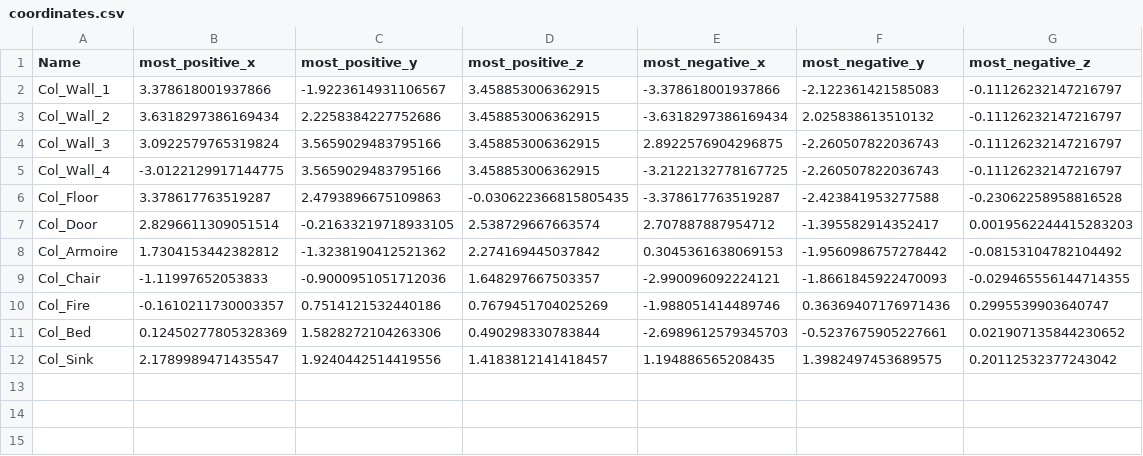
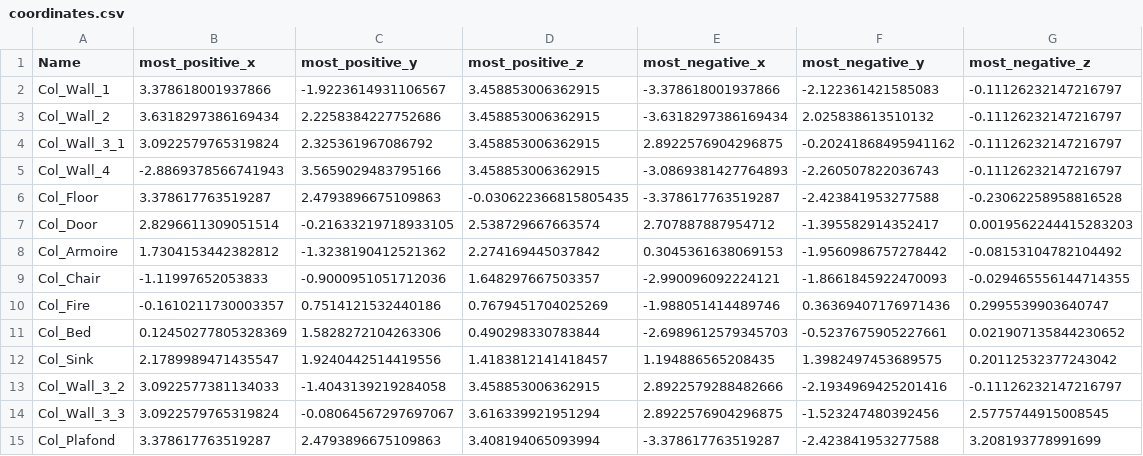
Before and after one commit to obiwac/lln-gamejam-2024, a CSV file: tools/coordinates.csv, drawn as a sheet.

```diff
--- a/tools/coordinates.csv
+++ b/tools/coordinates.csv
@@ -3,4 +3,4 @@ Col_Wall_1, 3.378618001937866, -1.9223614931106567, 3.458853006362915, -3.378618
 Col_Wall_2, 3.6318297386169434, 2.2258384227752686, 3.458853006362915, -3.6318297386169434, 2.025838613510132, -0.11126232147216797
-Col_Wall_3, 3.0922579765319824, 3.5659029483795166, 3.458853006362915, 2.8922576904296875, -2.260507822036743, -0.11126232147216797
-Col_Wall_4, -3.0122129917144775, 3.5659029483795166, 3.458853006362915, -3.2122132778167725, -2.260507822036743, -0.11126232147216797
+Col_Wall_3_1, 3.0922579765319824, 2.325361967086792, 3.458853006362915, 2.8922576904296875, -0.20241868495941162, -0.11126232147216797
+Col_Wall_4, -2.8869378566741943, 3.5659029483795166, 3.458853006362915, -3.0869381427764893, -2.260507822036743, -0.11126232147216797
 Col_Floor, 3.378617763519287, 2.4793896675109863, -0.030622366815805435, -3.378617763519287, -2.423841953277588, -0.23062258958816528
@@ -12 +12,4 @@ Col_Bed, 0.12450277805328369, 1.5828272104263306, 0.490298330783844, -2.69896125
 Col_Sink, 2.1789989471435547, 1.9240442514419556, 1.4183812141418457, 1.194886565208435, 1.3982497453689575, 0.20112532377243042
+Col_Wall_3_2, 3.0922577381134033, -1.4043139219284058, 3.458853006362915, 2.8922579288482666, -2.1934969425201416, -0.11126232147216797
+Col_Wall_3_3, 3.0922579765319824, -0.08064567297697067, 3.616339921951294, 2.8922576904296875, -1.523247480392456, 2.5775744915008545
+Col_Plafond, 3.378617763519287, 2.4793896675109863, 3.408194065093994, -3.378617763519287, -2.423841953277588, 3.208193778991699
```
Also changed, not shown: 2 other files.
